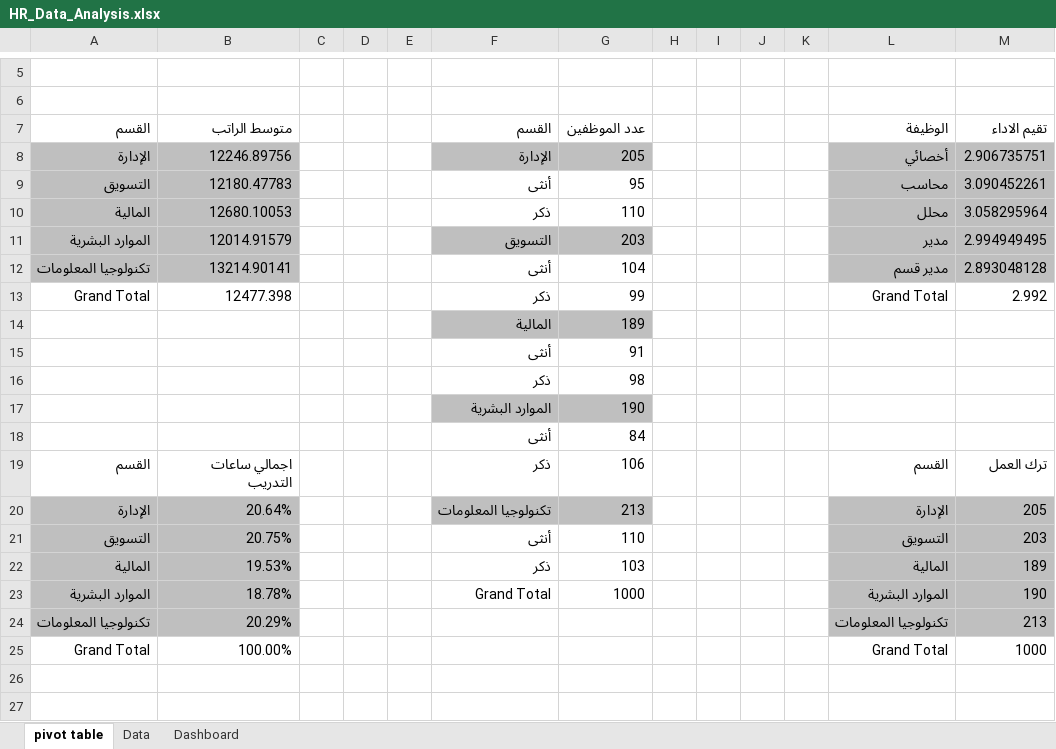
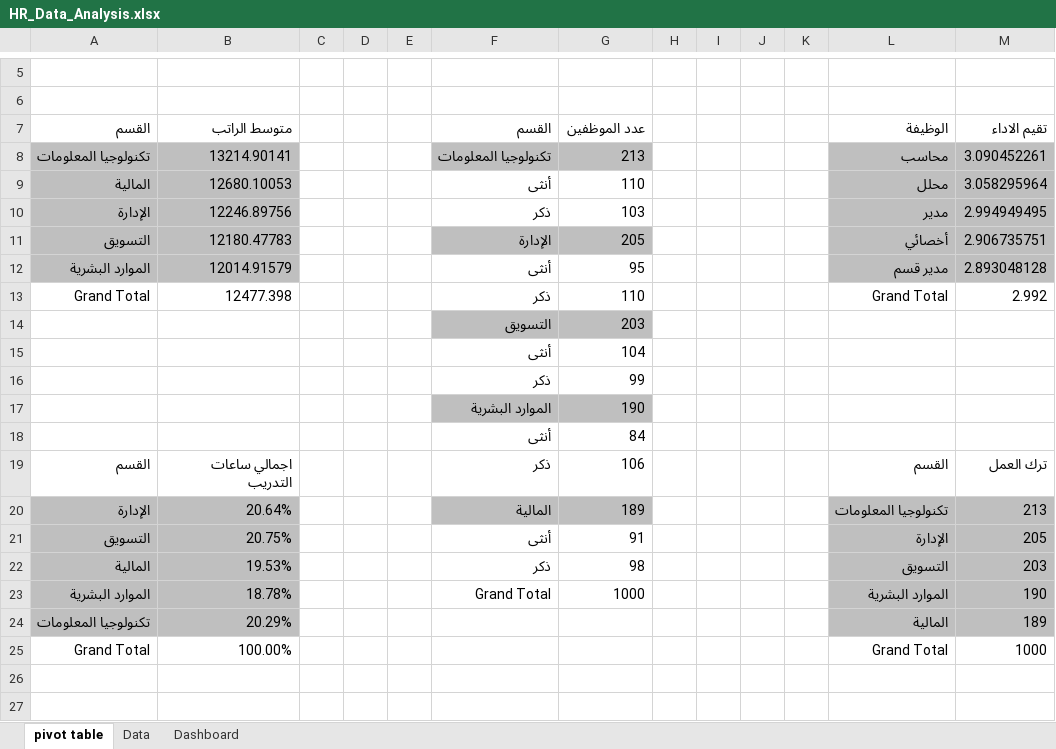
Before and after one commit to ahmed14420/HR_Data_Analysis.xlsx, an Excel workbook: HR_Data_Analysis.xlsx, sheet pivot table, drawn as a sheet; only a part is shown, gaps mark what is left out; values as stored, in another font and other column widths than the file's, no borders; charts and pictures not drawn; removed rows and columns are numbered as before the commit, all else as after; the diff covers the shown part only; the diff names each change by its address in the sheet, - before the commit and + after, or states it on an @@ line.

Commit message:
Updating Excel file and dashboard image

```diff
--- a/HR_Data_Analysis.xlsx (sheet pivot table)
+++ b/HR_Data_Analysis.xlsx (sheet pivot table)
-row 8: الإدارة | 12246.89756 |  |  |  | الإدارة | 205 |  |  |  |  | أخصائي | 2.906735751
-row 9: التسويق | 12180.47783 |  |  |  | أنثى | 95 |  |  |  |  | محاسب | 3.090452261
+row 8: تكنولوجيا المعلومات | 13214.90141 |  |  |  | تكنولوجيا المعلومات | 213 |  |  |  |  | محاسب | 3.090452261
-F9 (القسم): ذكر
+F9 (القسم): أنثى
+row 10: الإدارة | 12246.89756 |  |  |  | ذكر | 103 |  |  |  |  | مدير | 2.994949495
+row 11: التسويق | 12180.47783 |  |  |  | الإدارة | 205 |  |  |  |  | أخصائي | 2.906735751
-F12 (القسم): التسويق
+F12 (القسم): أنثى
-F12:G12 fill: #BFBFBF
+F12:G12 fill: none
-G12 (عدد الموظفين): 203
+G12 (عدد الموظفين): 95
-L12 (الوظيفة): مدير
+L12 (الوظيفة): مدير قسم
-M12 (تقيم الاداء): 2.994949495
+M12 (تقيم الاداء): 2.893048128
-row 12: تكنولوجيا المعلومات | 13214.90141 |  |  |  | أنثى | 104 |  |  |  |  | مدير قسم | 2.893048128
-G13 (عدد الموظفين): 99
+G13 (عدد الموظفين): 110
-row 14:  |  |  |  |  | المالية | 189
-row 15:  |  |  |  |  | أنثى | 91
-row 16:  |  |  |  |  | ذكر | 98
+row 14:  |  |  |  |  | التسويق | 203
+row 15:  |  |  |  |  | أنثى | 104
+row 16:  |  |  |  |  | ذكر | 99
-F20 (القسم): تكنولوجيا المعلومات
+F20 (القسم): المالية
-G20 (عدد الموظفين): 213
+G20 (عدد الموظفين): 189
-L20 (الوظيفة): الإدارة
+L20 (الوظيفة): تكنولوجيا المعلومات
-M20 (تقيم الاداء): 205
+M20 (تقيم الاداء): 213
-G21 (عدد الموظفين): 110
+G21 (عدد الموظفين): 91
-L21 (الوظيفة): التسويق
+L21 (الوظيفة): الإدارة
-M21 (تقيم الاداء): 203
+M21 (تقيم الاداء): 205
-G22 (عدد الموظفين): 103
+G22 (عدد الموظفين): 98
-L22 (الوظيفة): المالية
+L22 (الوظيفة): التسويق
-M22 (تقيم الاداء): 189
+M22 (تقيم الاداء): 203
-L24 (الوظيفة): تكنولوجيا المعلومات
+L24 (الوظيفة): المالية
-M24 (تقيم الاداء): 213
+M24 (تقيم الاداء): 189
```
Also changed, not shown: 2 added rows, 2 removed rows, 12 edited cells and cell formats elsewhere in this sheet, charts or pictures, 1 other file.
